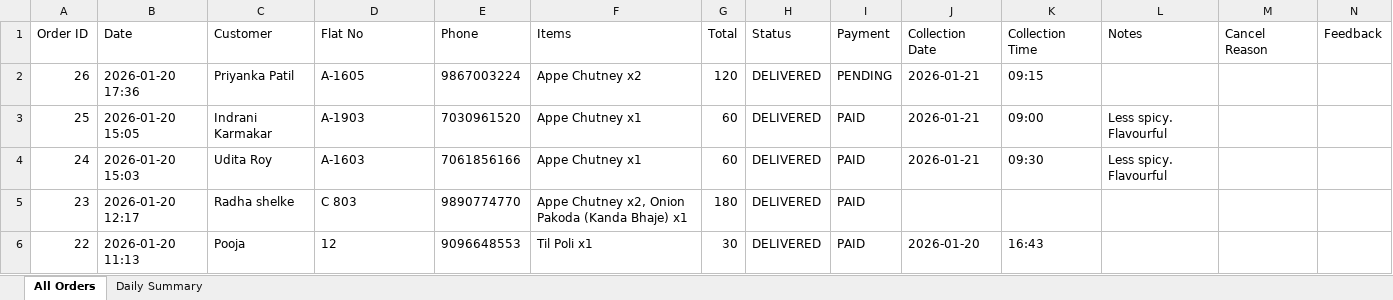
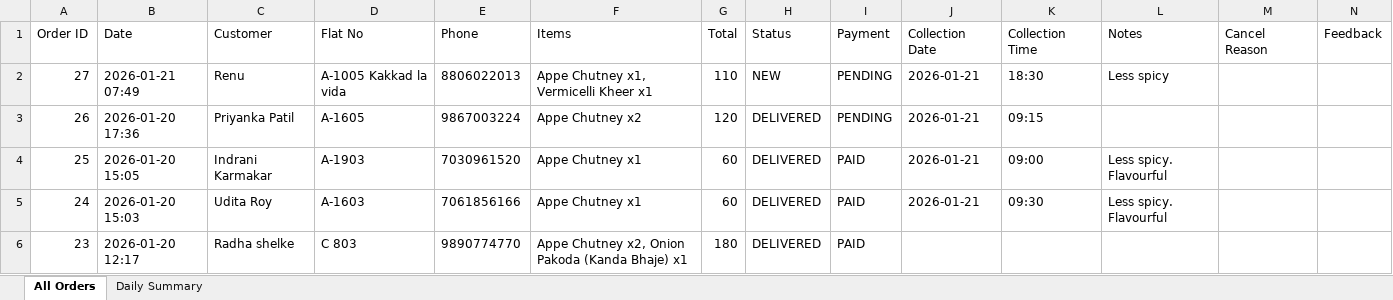
Before and after one commit to poojadwarkunde/swaad-sutra, an Excel workbook: reports/SwaadSutra_Consolidated_2026-01-21.xlsx, sheet All Orders, drawn as a sheet; only a part is shown; the shorter side is filled out with more unchanged rows; values as stored, in another font and other column widths than the file's, no borders; the diff names each change by its address in the sheet, - before the commit and + after, or states it on an @@ line.

Commit message:
📊 Update SwaadSutra_Consolidated_2026-01-21.xlsx - 2026-01-21T07:49:09.389Z

```diff
--- a/reports/SwaadSutra_Consolidated_2026-01-21.xlsx (sheet All Orders)
+++ b/reports/SwaadSutra_Consolidated_2026-01-21.xlsx (sheet All Orders)
+row 2: 27 | 2026-01-21 07:49 | Renu | A-1005 Kakkad la vida | 8806022013 | Appe Chutney x1, Vermicelli Kheer x1 | 110 | NEW | PENDING | 2026-01-21 | 18:30 | Less spicy
```
Also changed, not shown: sheet Daily Summary.
